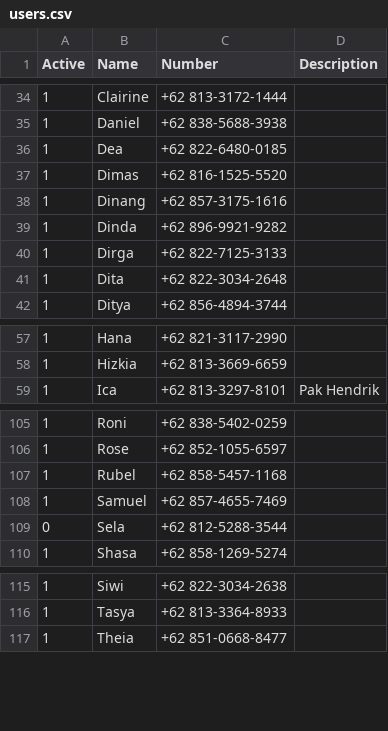
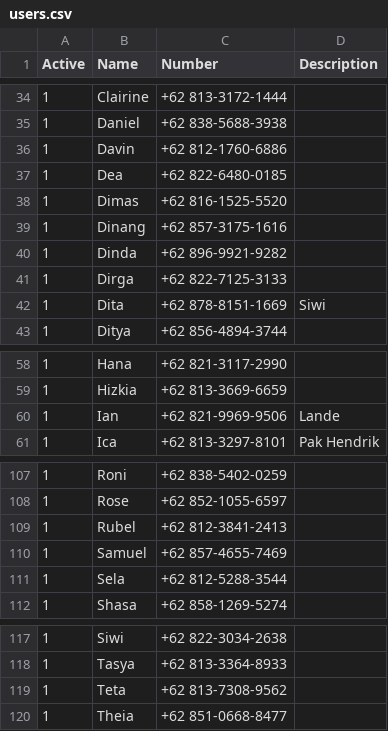
Before and after one commit to danielistyo/kppm, a CSV file: config/users.csv, drawn as a sheet; only a part is shown, gaps mark what is left out; the diff covers the shown part only.

```diff
--- a/config/users.csv
+++ b/config/users.csv
@@ -35,2 +35,3 @@ Active,Name,Number,Description
 1,Daniel,+62 838-5688-3938
+1,Davin,+62 812-1760-6886
 1,Dea,+62 822-6480-0185
@@ -40,3 +41,3 @@ Active,Name,Number,Description
 1,Dirga,+62 822-7125-3133
-1,Dita,+62 822-3034-2648
+1,Dita,+62 878-8151-1669,Siwi
 1,Ditya,+62 856-4894-3744
@@ -58,2 +59,3 @@ Active,Name,Number,Description
 1,Hizkia,+62 813-3669-6659
+1,Ian,+62 821-9969-9506,Lande
 1,Ica,+62 813-3297-8101,Pak Hendrik
@@ -106,5 +108,5 @@ Active,Name,Number,Description
 1,Rose,+62 852-1055-6597
-1,Rubel,+62 858-5457-1168
+1,Rubel,+62 812-3841-2413
 1,Samuel,+62 857-4655-7469
-0,Sela,+62 812-5288-3544
+1,Sela,+62 812-5288-3544
 1,Shasa,+62 858-1269-5274
@@ -116,2 +118,3 @@ Active,Name,Number,Description
 1,Tasya,+62 813-3364-8933
+1,Teta,+62 813-7308-9562
 1,Theia,+62 851-0668-8477
```
Also changed, not shown: 1 edited cell elsewhere in this file, 4 other files.
